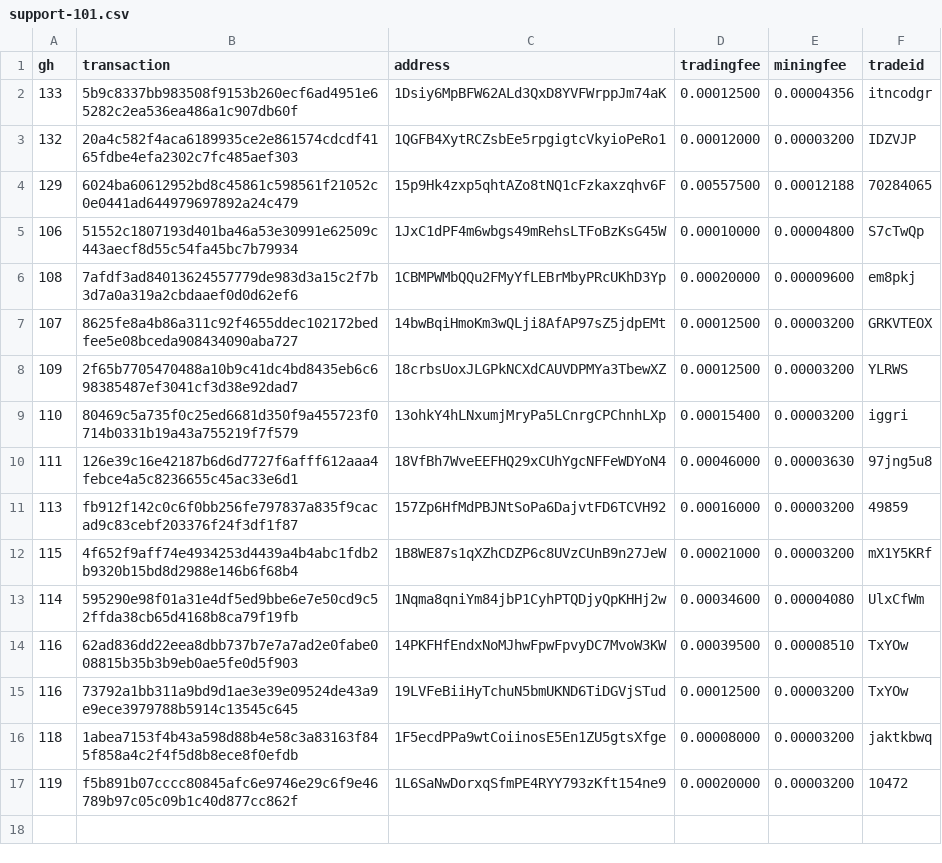
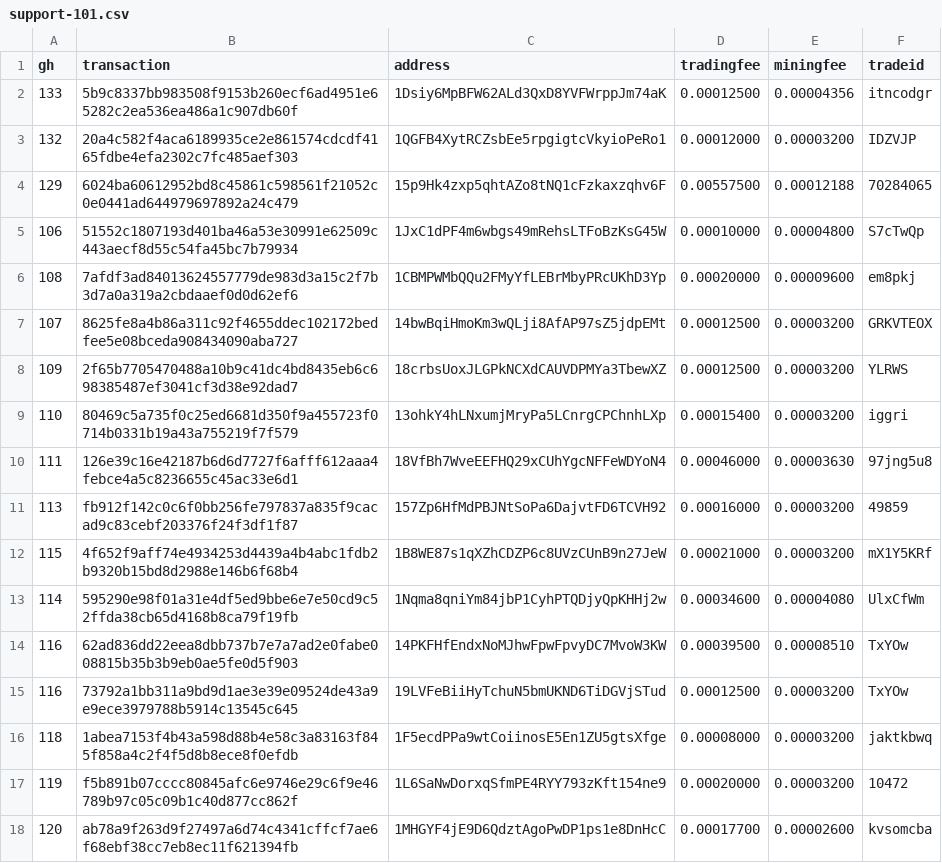
Before and after one commit to bisq-network/support, a CSV file: support-101.csv, drawn as a sheet; the diff names each change by its address in the sheet, - before the commit and + after, or states it on an @@ line.

Commit message:
Add txns for fee reimbursement #120

```diff
--- a/support-101.csv
+++ b/support-101.csv
+row 18: 120 | ab78a9f263d9f27497a6d74c4341cffcf7ae6f68ebf38cc7eb8ec11f621394fb | 1MHGYF4jE9D6QdztAgoPwDP1ps1e8DnHcC | 0.00017700 | 0.00002600 | kvsomcba
```
